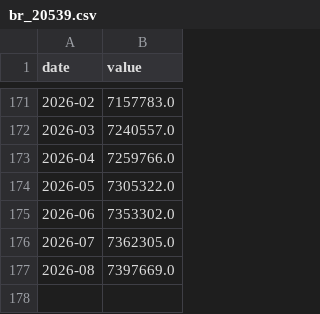
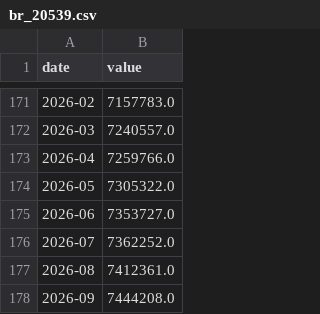
Before and after one commit to eduvera8/latam-credit-monitor, a CSV file: data/raw/br_20539.csv, drawn as a sheet; only a part is shown, gaps mark what is left out.

```diff
--- a/data/raw/br_20539.csv
+++ b/data/raw/br_20539.csv
@@ -174,4 +174,5 @@ date,value
 2026-05,7305322.0
-2026-06,7353302.0
-2026-07,7362305.0
-2026-08,7397669.0
+2026-06,7353727.0
+2026-07,7362252.0
+2026-08,7412361.0
+2026-09,7444208.0
```
Also changed, not shown: data/panel.csv, data/raw/br_20540.csv, 11 other files.
